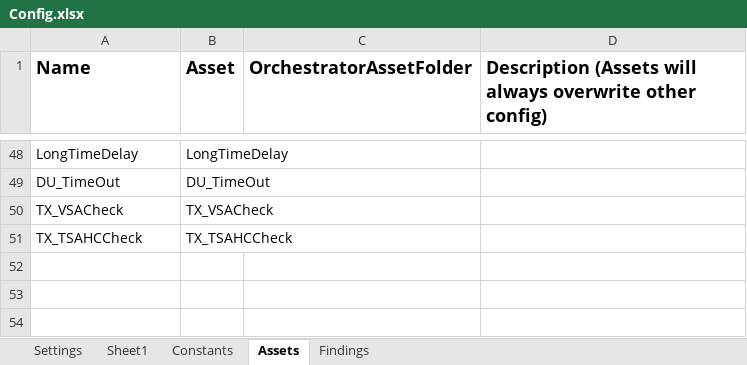
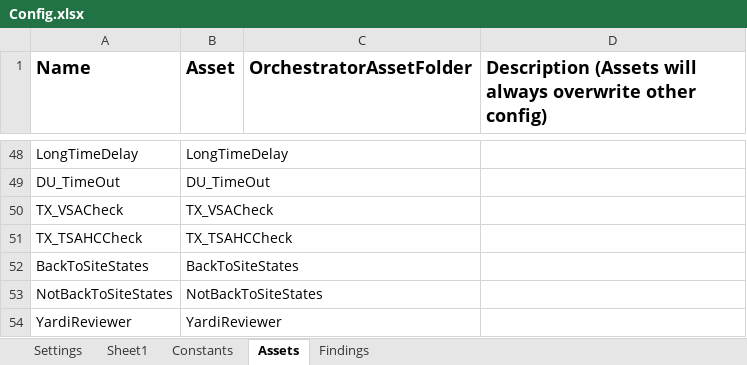
Before and after one commit to Dominiuminc/Application-Review-Audit-Findings-Library, an Excel workbook: Data/Config.xlsx, sheet Assets, drawn as a sheet; only a part is shown, gaps mark what is left out; values as stored, in another font and other column widths than the file's, no borders; the diff names each change by its address in the sheet, - before the commit and + after, or states it on an @@ line.

Commit message:
changes in MID - TX for fuzzy matching names and in Config file to capture newly added assets

```diff
--- a/Data/Config.xlsx (sheet Assets)
+++ b/Data/Config.xlsx (sheet Assets)
+row 52: BackToSiteStates | BackToSiteStates
+row 53: NotBackToSiteStates | NotBackToSiteStates
+row 54: YardiReviewer | YardiReviewer
```
Also changed, not shown: 4 other files.
